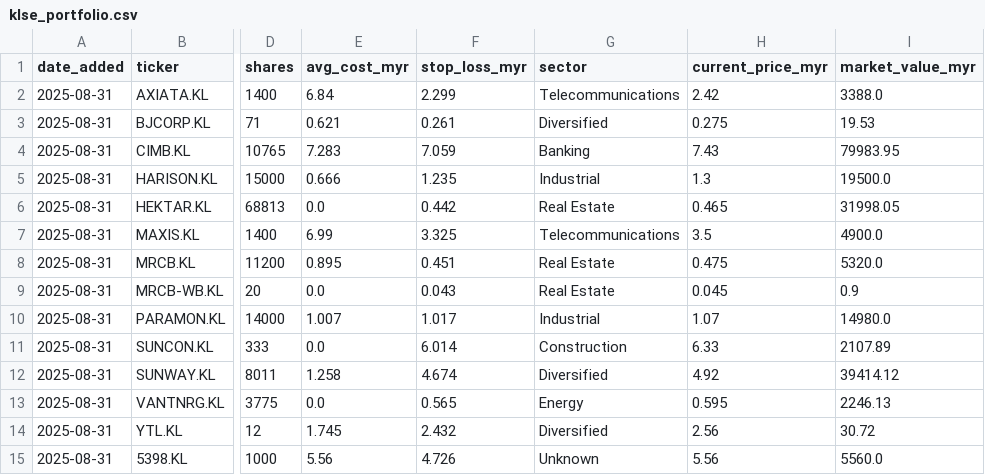
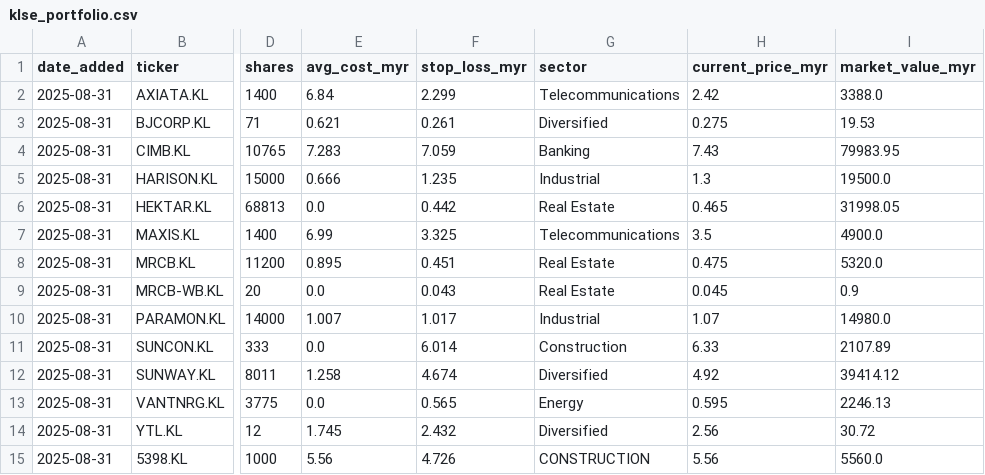
Before and after one commit to kosiew/ChatGPT-Micro-Cap-Experiment, a CSV file: KLSE_System/klse_portfolio.csv, drawn as a sheet; only a part is shown, gaps mark what is left out; the diff names each change by its address in the sheet, - before the commit and + after, or states it on an @@ line.

```diff
--- a/KLSE_System/klse_portfolio.csv
+++ b/KLSE_System/klse_portfolio.csv
-G15 (sector): Unknown
+G15 (sector): CONSTRUCTION
```
Also changed, not shown: KLSE_System/klse_trades.csv, 3 other files.
